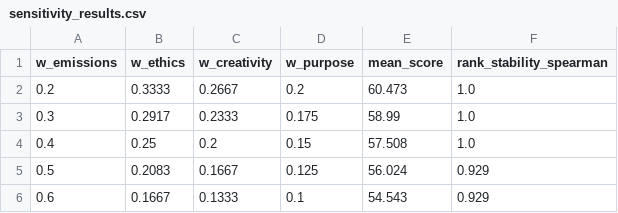
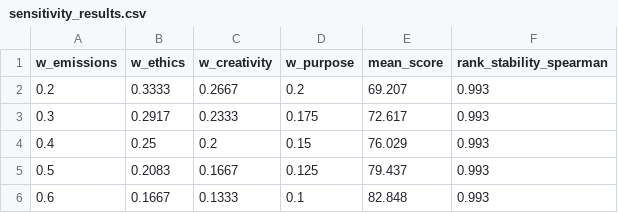
Before and after one commit to hasini08/ai-misuse-evaluator, a CSV file: data/sensitivity_results.csv, drawn as a sheet.

```diff
--- a/data/sensitivity_results.csv
+++ b/data/sensitivity_results.csv
@@ -1,6 +1,6 @@
 w_emissions,w_ethics,w_creativity,w_purpose,mean_score,rank_stability_spearman
-0.2,0.3333,0.2667,0.2,60.473,1.0
-0.3,0.2917,0.2333,0.175,58.99,1.0
-0.4,0.25,0.2,0.15,57.508,1.0
-0.5,0.2083,0.1667,0.125,56.024,0.929
-0.6,0.1667,0.1333,0.1,54.543,0.929
+0.2,0.3333,0.2667,0.2,69.207,0.993
+0.3,0.2917,0.2333,0.175,72.617,0.993
+0.4,0.25,0.2,0.15,76.029,0.993
+0.5,0.2083,0.1667,0.125,79.437,0.993
+0.6,0.1667,0.1333,0.1,82.848,0.993
```
Also changed, not shown: data/pareto_frontier.csv, data/results_scored.csv, 18 other files.
